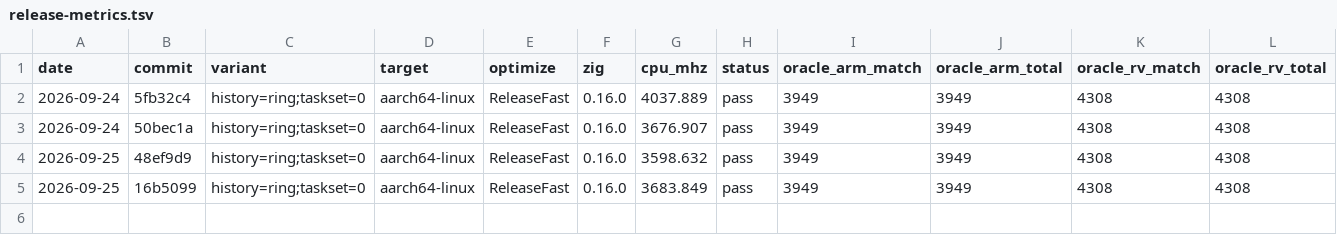
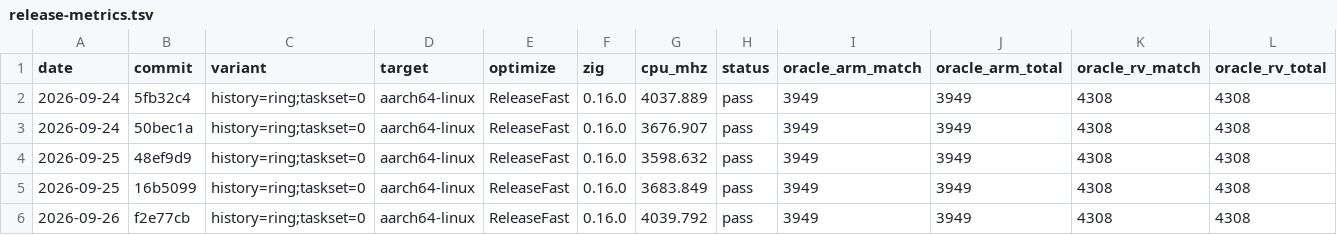
Before and after one commit to mfleming0101/core, a TSV file: bench/release-metrics.tsv, drawn as a sheet; only a part is shown; rows hold the shown columns only; the diff names each change by its address in the sheet, - before the commit and + after, or states it on an @@ line.

Commit message:
Bench: release metrics row for v0.2.0

```diff
--- a/bench/release-metrics.tsv
+++ b/bench/release-metrics.tsv
+row 6: 2026-09-26 | f2e77cb | history=ring;taskset=0 | aarch64-linux | ReleaseFast | 0.16.0 | 4039.792 | pass | 3949 | 3949 | 4308 | 4308
```
